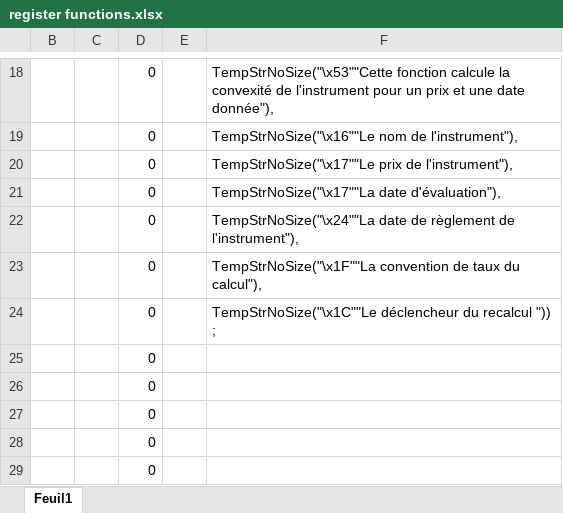
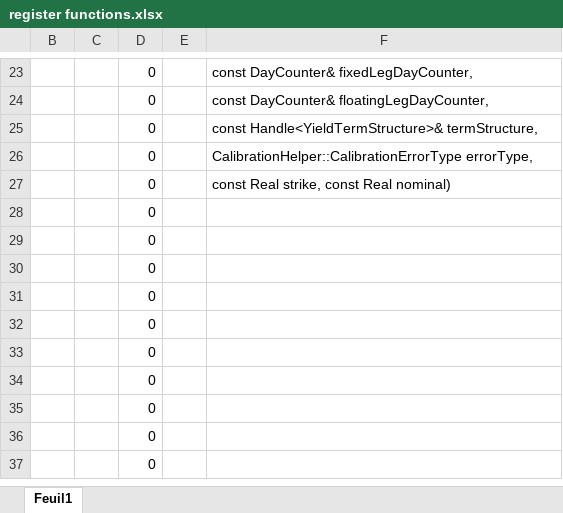
Before and after one commit to vermosen/xlObjectTools, an Excel workbook: workbooks/register functions.xlsx, sheet Feuil1, drawn as a sheet; only a part is shown, gaps mark what is left out; the shorter side is filled out with more unchanged rows; values as stored, in another font and other column widths than the file's, no borders; removed rows and columns are numbered as before the commit, all else as after; the diff covers the shown part only; the diff names each change by its address in the sheet, - before the commit and + after, or states it on an @@ line.

Commit message:
added xlInitiateSwaptionHelper function

```diff
--- a/workbooks/register functions.xlsx (sheet Feuil1)
+++ b/workbooks/register functions.xlsx (sheet Feuil1)
-F23: TempStrNoSize("\x53""Cette fonction calcule la convexité de l'instrument pour un prix et une date donnée"),
+F23: const DayCounter& fixedLegDayCounter,
-F24: TempStrNoSize("\x16""Le nom de l'instrument"),
+F24: const DayCounter& floatingLegDayCounter,
-F25: TempStrNoSize("\x17""Le prix de l'instrument"),
+F25: const Handle<YieldTermStructure>& termStructure,
-F26: TempStrNoSize("\x17""La date d'évaluation"),
+F26: CalibrationHelper::CalibrationErrorType errorType,
-row 22:  |  | 0 |  | TempStrNoSize("\x24""La date de règlement de l'instrument"),
-F27: TempStrNoSize("\x1F""La convention de taux du calcul"),
+F27: const Real strike, const Real nominal)
-row 24:  |  | 0 |  | TempStrNoSize("\x1C""Le déclencheur du recalcul ")) ;
-row 25:  |  | 0
-row 26:  |  | 0
-row 27:  |  | 0
```
Also changed, not shown: 14 added rows, 9 removed rows and 14 edited cells elsewhere in this sheet, formulas that keep their value, hidden cells, workbooks/libor model.xlsm, 7 other files.
